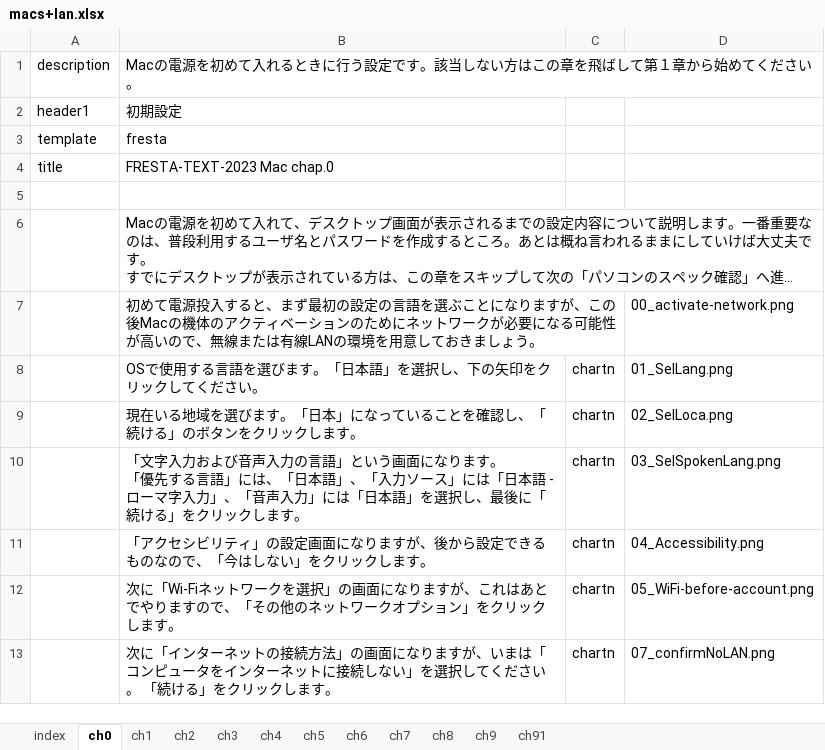
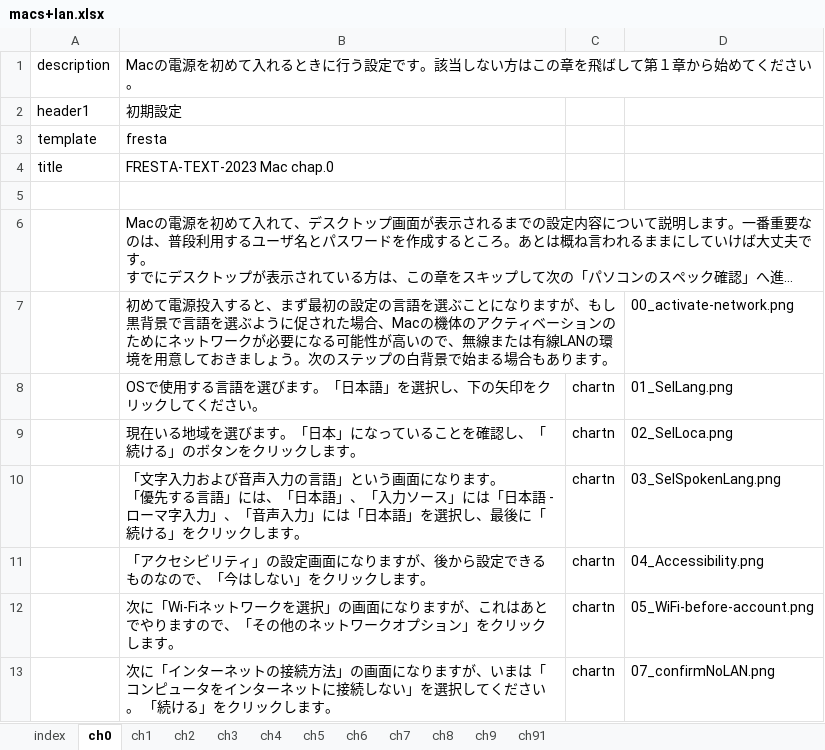
Before and after one commit to gnutar/fresta, an Excel workbook: macs+lan.xlsx, sheet ch0, drawn as a sheet; only a part is shown; long unchanged cells end in …; values as stored, in another font and other column widths than the file's, no borders; the diff names each change by its address in the sheet, - before the commit and + after, or states it on an @@ line.

Commit message:
mac: 電源投入部分文章修正

```diff
--- a/macs+lan.xlsx (sheet ch0)
+++ b/macs+lan.xlsx (sheet ch0)
-B7: …ますが、この後Macの機体のアクティベーションのためにネットワークが必要になる可能性が高いので、無線または有線LANの環境を用意しておきましょう。
+B7: …ますが、もし黒背景で言語を選ぶように促された場合、Macの機体のアクティベーションのためにネットワークが必要になる可能性が高いので、無線または有線LANの環境を用意しておきましょう。次のステップの白背景で始まる場合もあります。
```
